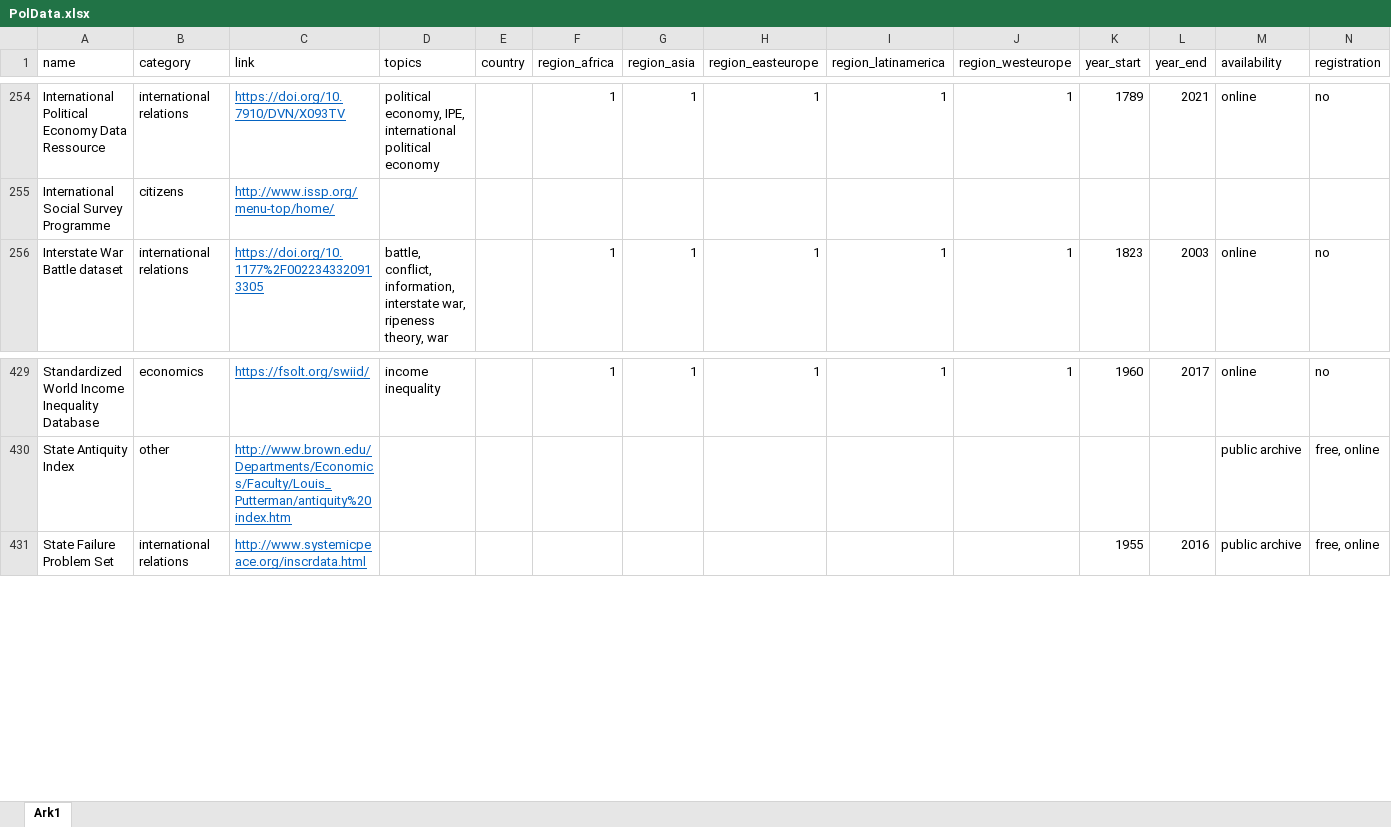
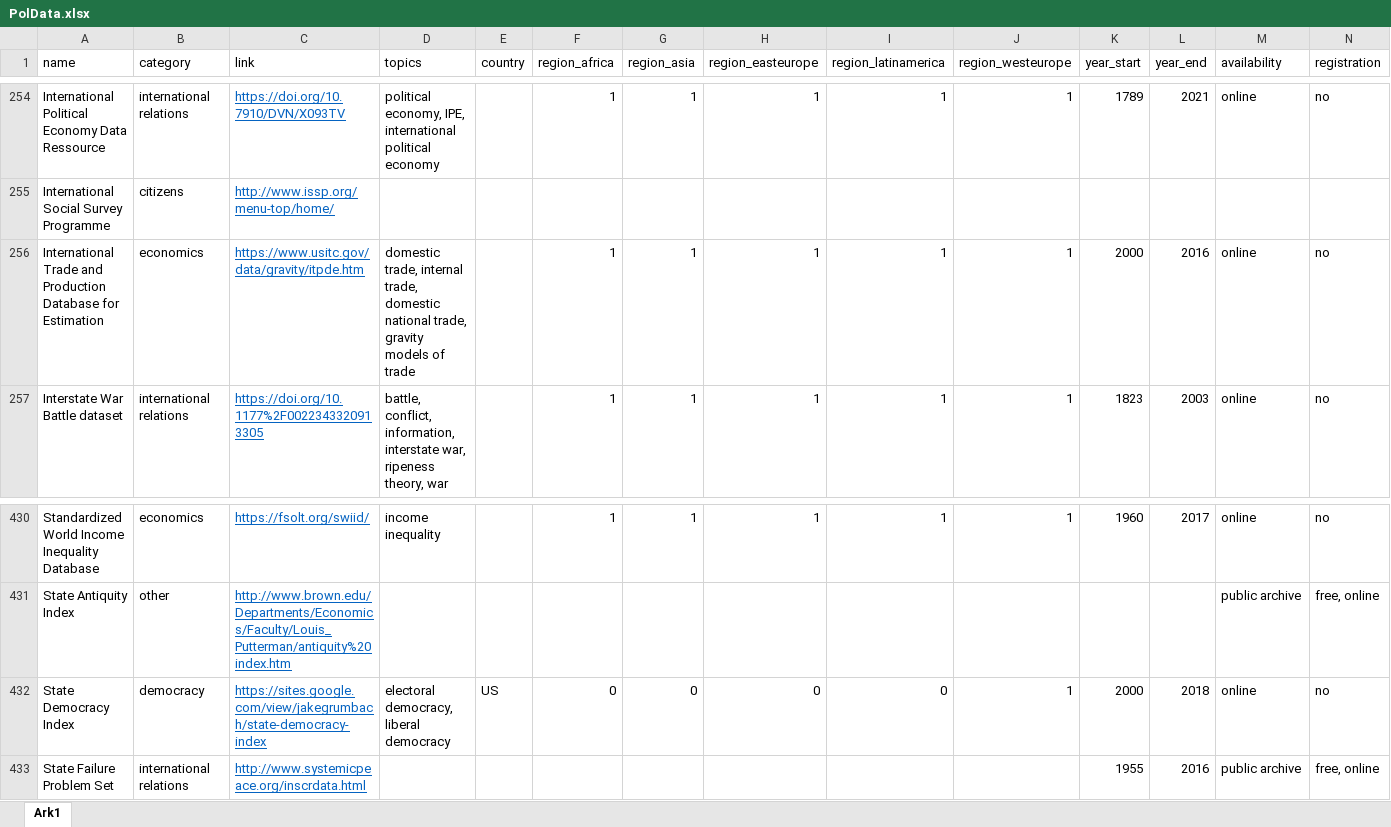
Before and after one commit to erikgahner/PolData, an Excel workbook: PolData.xlsx, sheet Ark1, drawn as a sheet; only a part is shown, gaps mark what is left out; values as stored, in another font and other column widths than the file's, no borders; rows hold the shown columns only; the diff names each change by its address in the sheet, - before the commit and + after, or states it on an @@ line.

Commit message:
add 'State Democracy Index' and 'International Trade and Production Database for Estimation'

```diff
--- a/PolData.xlsx (sheet Ark1)
+++ b/PolData.xlsx (sheet Ark1)
+row 256: International Trade and Production Database for Estimation | economics | https://www.usitc.gov/data/gravity/itpde.htm | domestic trade, internal trade, domestic national trade, gravity models of trade |  | 1 | 1 | 1 | 1 | 1 | 2000 | 2016 | online | no
+row 432: State Democracy Index | democracy | https://sites.google.com/view/jakegrumbach/state-democracy-index | electoral democracy, liberal democracy | US | 0 | 0 | 0 | 0 | 1 | 2000 | 2018 | online | no
```
Also changed, not shown: 2 other files.
